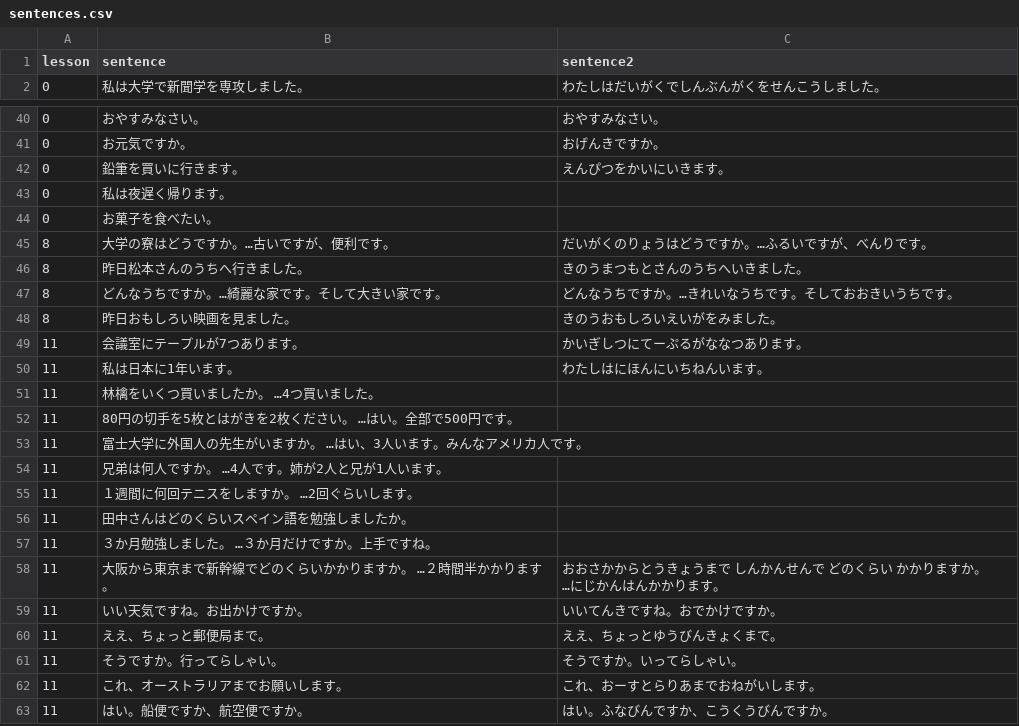
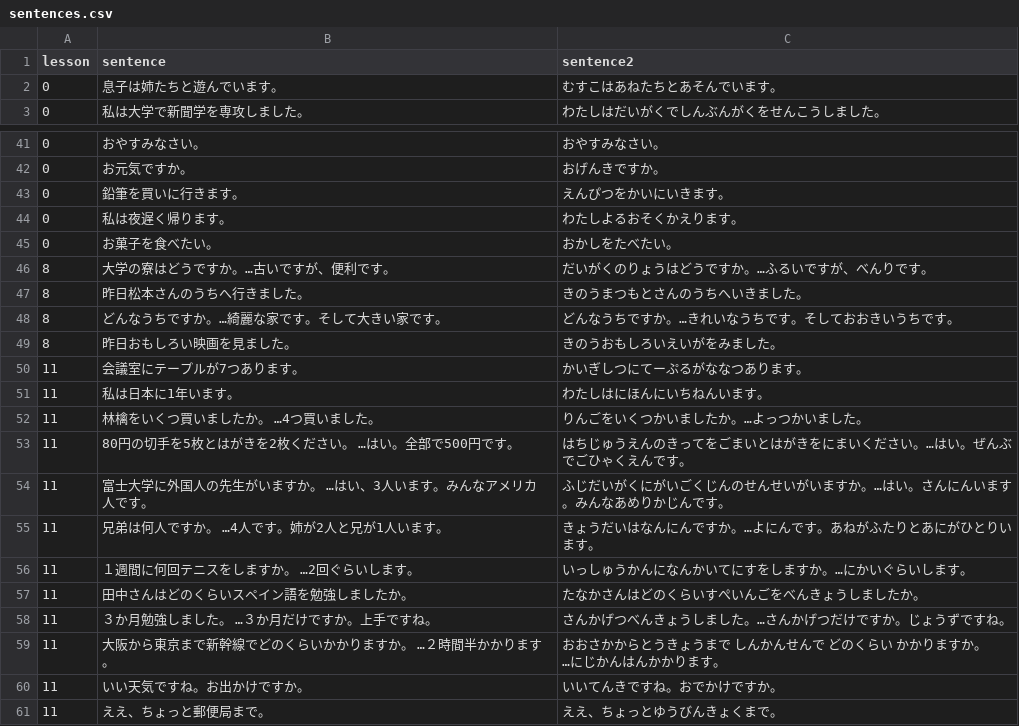
Before and after one commit to hillerliao/img, a CSV file: sentences.csv, drawn as a sheet; only a part is shown, gaps mark what is left out; the shorter side is filled out with more unchanged rows.

Commit message:
Update sentences.csv

```diff
--- a/sentences.csv
+++ b/sentences.csv
@@ -1,2 +1,3 @@
 lesson, sentence,sentence2
+0,息子は姉たちと遊んでいます。,むすこはあねたちとあそんでいます。
 0,私は大学で新聞学を専攻しました。,わたしはだいがくでしんぶんがくをせんこうしました。
@@ -42,4 +43,4 @@ lesson, sentence,sentence2
 0,鉛筆を買いに行きます。,えんぴつをかいにいきます。
-0,私は夜遅く帰ります。,
-0,お菓子を食べたい。,
+0,私は夜遅く帰ります。,わたしよるおそくかえります。
+0,お菓子を食べたい。,おかしをたべたい。
 8,大学の寮はどうですか。…古いですが、便利です。, だいがくのりょうはどうですか。…ふるいですが、べんりです。
@@ -50,9 +51,9 @@ lesson, sentence,sentence2
 11,私は日本に1年います。,わたしはにほんにいちねんいます。
-11,林檎をいくつ買いましたか。　…4つ買いました。,
-11,80円の切手を5枚とはがきを2枚ください。　…はい。全部で500円です。,
-11,富士大学に外国人の先生がいますか。　…はい、3人います。みんなアメリカ人です。,
-11,兄弟は何人ですか。　…4人です。姉が2人と兄が1人います。,
-11,１週間に何回テニスをしますか。　…2回ぐらいします。,
-11,田中さんはどのくらいスペイン語を勉強しましたか。,
-11, ３か月勉強しました。　…３か月だけですか。上手ですね。,
+11,林檎をいくつ買いましたか。　…4つ買いました。,りんごをいくつかいましたか。…よっつかいました。
+11,80円の切手を5枚とはがきを2枚ください。　…はい。全部で500円です。,はちじゅうえんのきってをごまいとはがきをにまいください。…はい。ぜんぶでごひゃくえんです。
+11,富士大学に外国人の先生がいますか。　…はい、3人います。みんなアメリカ人です。,ふじだいがくにがいごくじんのせんせいがいますか。…はい。さんにんいます。みんなあめりかじんです。
+11,兄弟は何人ですか。　…4人です。姉が2人と兄が1人います。,きょうだいはなんにんですか。…よにんです。あねがふたりとあにがひとりいます。
+11,１週間に何回テニスをしますか。　…2回ぐらいします。,いっしゅうかんになんかいてにすをしますか。…にかいぐらいします。
+11,田中さんはどのくらいスペイン語を勉強しましたか。,たなかさんはどのくらいすぺいんごをべんきょうしましたか。
+11, ３か月勉強しました。　…３か月だけですか。上手ですね。,さんかげつべんきょうしました。…さんかげつだけですか。じょうずですね。
 11,大阪から東京まで新幹線でどのくらいかかりますか。　…２時間半かかります。,おおさかからとうきょうまで　しんかんせんで　どのくらい　かかりますか。　…にじかんはんかかります。
```
